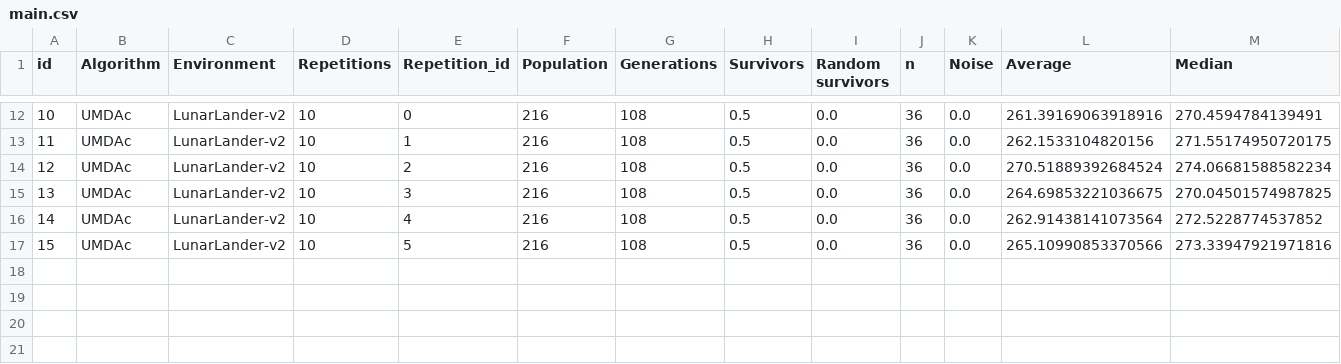
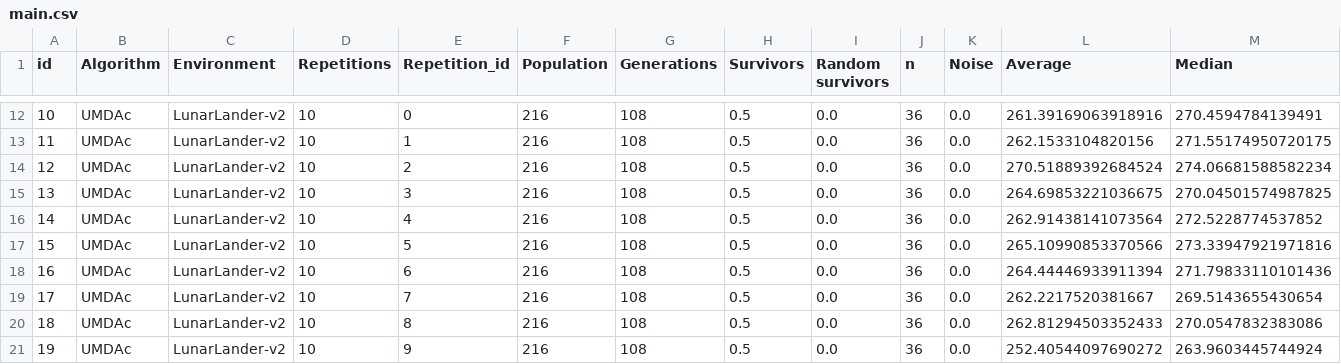
Before and after one commit to mikelma/UMDAc-Experiments, a CSV file: results/main.csv, drawn as a sheet; only a part is shown, gaps mark what is left out; rows hold the shown columns only; the diff names each change by its address in the sheet, - before the commit and + after, or states it on an @@ line.

```diff
--- a/results/main.csv
+++ b/results/main.csv
+row 18: 16 | UMDAc | LunarLander-v2 | 10 | 6 | 216 | 108 | 0.5 | 0.0 | 36 | 0.0 | 264.44446933911394 | 271.79833110101436
+row 19: 17 | UMDAc | LunarLander-v2 | 10 | 7 | 216 | 108 | 0.5 | 0.0 | 36 | 0.0 | 262.2217520381667 | 269.5143655430654
+row 20: 18 | UMDAc | LunarLander-v2 | 10 | 8 | 216 | 108 | 0.5 | 0.0 | 36 | 0.0 | 262.81294503352433 | 270.0547832383086
+row 21: 19 | UMDAc | LunarLander-v2 | 10 | 9 | 216 | 108 | 0.5 | 0.0 | 36 | 0.0 | 252.40544097690272 | 263.9603445744924
```
Also changed, not shown: 8 other files.
